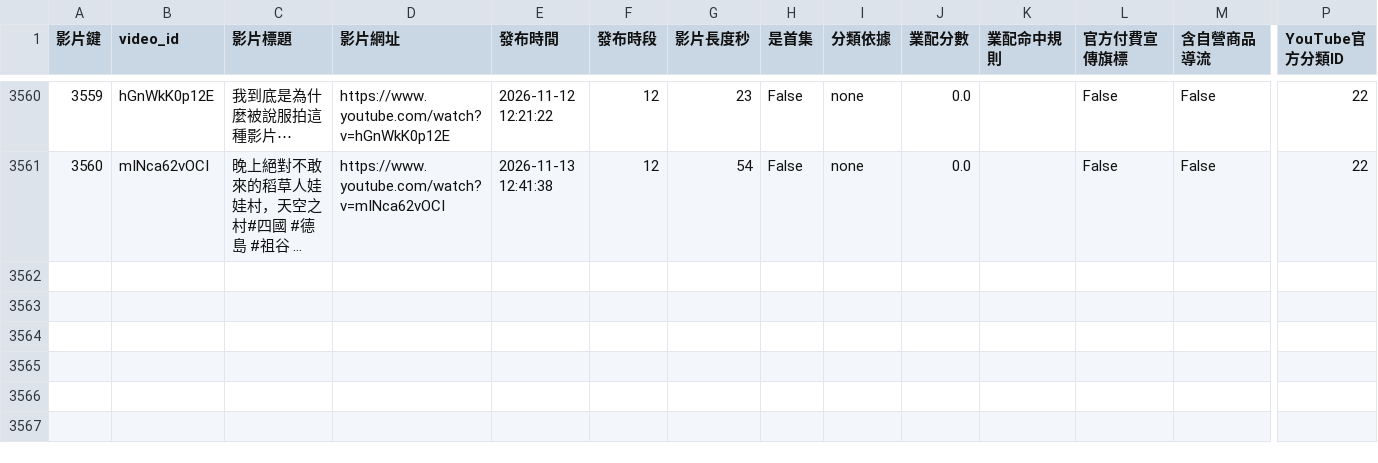
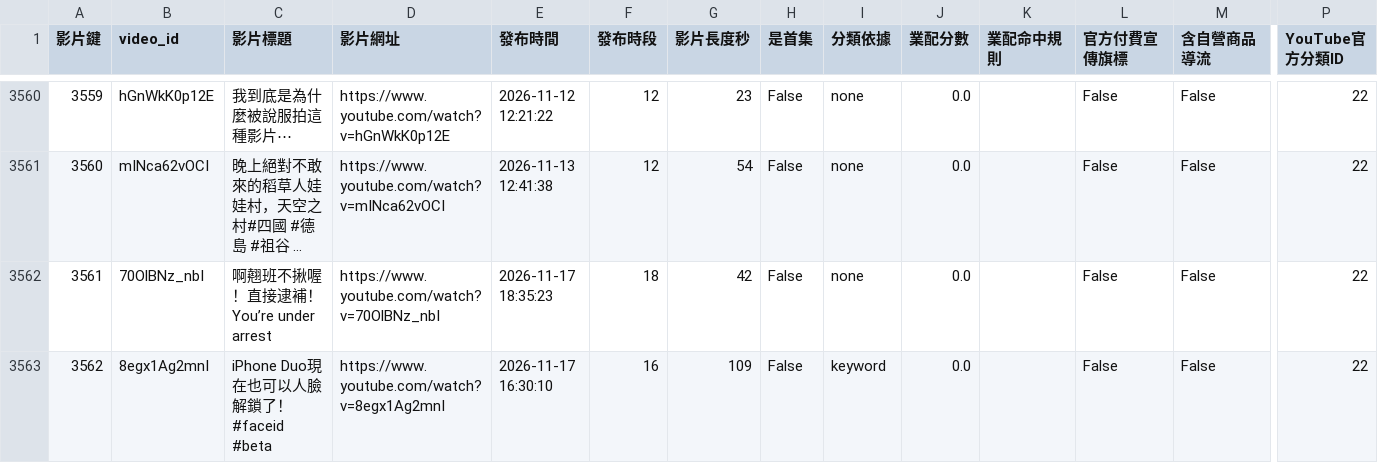
Before and after one commit to joker8604169-cloud/joeman-youtube-analytics, a CSV file: data/processed/star/dim_video.csv, drawn as a sheet; only a part is shown, gaps mark what is left out; long unchanged cells end in …; rows hold the shown columns only; the diff names each change by its address in the sheet, - before the commit and + after, or states it on an @@ line.

```diff
--- a/data/processed/star/dim_video.csv
+++ b/data/processed/star/dim_video.csv
+row 3562: 3561 | 70OlBNz_nbI | 啊翹班不揪喔！直接逮補！You’re under arrest | https://www.youtube.com/watch?v=70OlBNz_nbI | 2026-11-17 18:35:23 | 18 | 42 | False | none | 0.0 |  | False | False | 22
+row 3563: 3562 | 8egx1Ag2mnI | iPhone Duo現在也可以人臉解鎖了！ #faceid #beta | https://www.youtube.com/watch?v=8egx1Ag2mnI | 2026-11-17 16:30:10 | 16 | 109 | False | keyword | 0.0 |  | False | False | 22
```
Also changed, not shown: data/processed/data_notes.csv, data/processed/limitations.csv, 6 other files.
